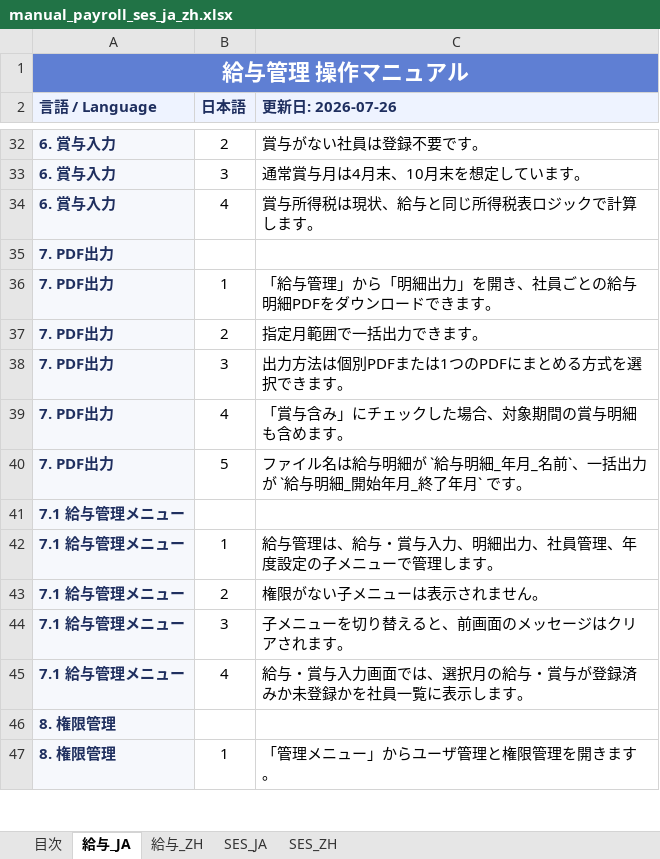
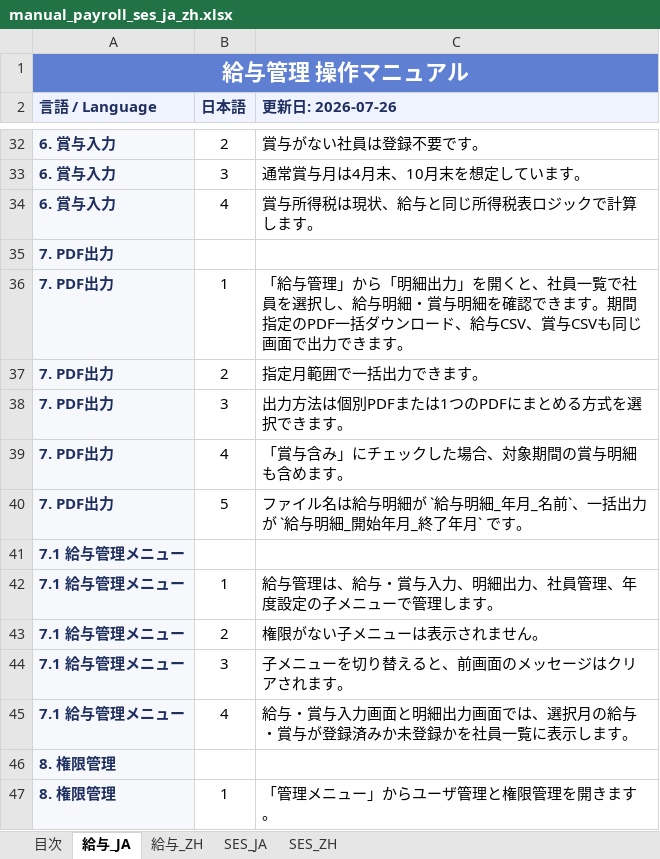
Before and after one commit to xuzw79/payroll-cloud-vue, an Excel workbook: docs/manual_payroll_ses_ja_zh.xlsx, sheet 給与_JA, drawn as a sheet; only a part is shown, gaps mark what is left out; values as stored, in another font and other column widths than the file's, no borders; the diff names each change by its address in the sheet, - before the commit and + after, or states it on an @@ line.

Commit message:
Restore employee slips on payroll output

```diff
--- a/docs/manual_payroll_ses_ja_zh.xlsx (sheet 給与_JA)
+++ b/docs/manual_payroll_ses_ja_zh.xlsx (sheet 給与_JA)
-C36 (更新日: 2026-07-26): …力」を開き、社員ごとの給与明細PDFをダウンロードできます…
+C36 (更新日: 2026-07-26): …力」を開くと、社員一覧で社員を選択し、給与明細・賞与明細を確認できます。期間指定のPDF一括ダウンロード、給与CSV、賞与CSVも同じ画面で出力できます…
-C45 (更新日: 2026-07-26): …入力画面では、選…
+C45 (更新日: 2026-07-26): …入力画面と明細出力画面では、選…
```
Also changed, not shown: sheet 給与_ZH, 4 other files.
